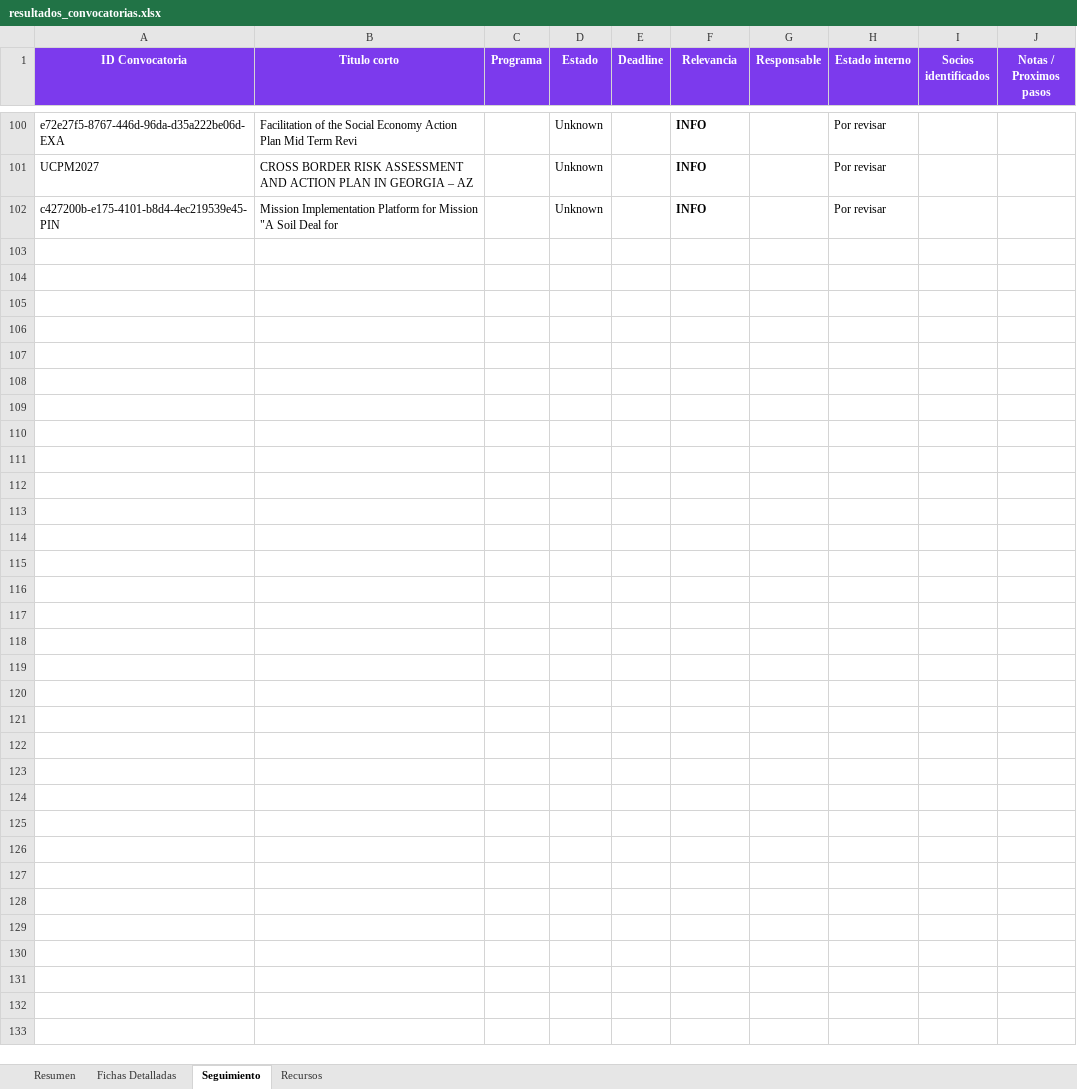
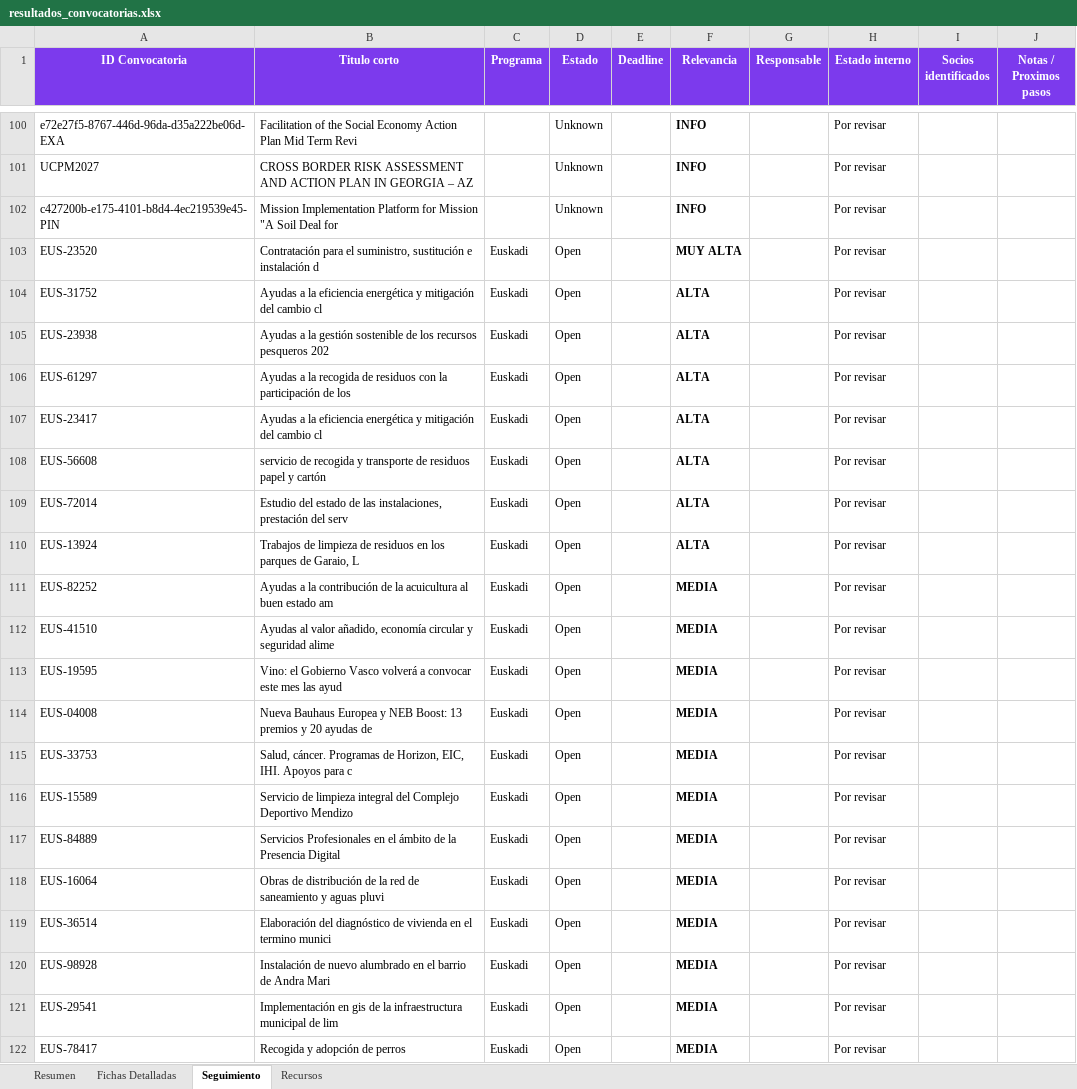
Before and after one commit to haguirre-lab/eu-funding-radar, an Excel workbook: docs/resultados_convocatorias.xlsx, sheet Seguimiento, drawn as a sheet; only a part is shown, gaps mark what is left out; values as stored, in another font and other column widths than the file's, no borders; the diff names each change by its address in the sheet, - before the commit and + after, or states it on an @@ line.

```diff
--- a/docs/resultados_convocatorias.xlsx (sheet Seguimiento)
+++ b/docs/resultados_convocatorias.xlsx (sheet Seguimiento)
+row 103: EUS-23520 | Contratación para el suministro, sustitución e instalación d | Euskadi | Open |  | MUY ALTA |  | Por revisar
+row 104: EUS-31752 | Ayudas a la eficiencia energética y mitigación del cambio cl | Euskadi | Open |  | ALTA |  | Por revisar
+row 105: EUS-23938 | Ayudas a la gestión sostenible de los recursos pesqueros 202 | Euskadi | Open |  | ALTA |  | Por revisar
+row 106: EUS-61297 | Ayudas a la recogida de residuos con la participación de los | Euskadi | Open |  | ALTA |  | Por revisar
+row 107: EUS-23417 | Ayudas a la eficiencia energética y mitigación del cambio cl | Euskadi | Open |  | ALTA |  | Por revisar
+row 108: EUS-56608 | servicio de recogida y transporte de residuos papel y cartón | Euskadi | Open |  | ALTA |  | Por revisar
+row 109: EUS-72014 | Estudio del estado de las instalaciones, prestación del serv | Euskadi | Open |  | ALTA |  | Por revisar
+row 110: EUS-13924 | Trabajos de limpieza de residuos en los parques de Garaio, L | Euskadi | Open |  | ALTA |  | Por revisar
+row 111: EUS-82252 | Ayudas a la contribución de la acuicultura al buen estado am | Euskadi | Open |  | MEDIA |  | Por revisar
+row 112: EUS-41510 | Ayudas al valor añadido, economía circular y seguridad alime | Euskadi | Open |  | MEDIA |  | Por revisar
+row 113: EUS-19595 | Vino: el Gobierno Vasco volverá a convocar este mes las ayud | Euskadi | Open |  | MEDIA |  | Por revisar
+row 114: EUS-04008 | Nueva Bauhaus Europea y NEB Boost: 13 premios y 20 ayudas de | Euskadi | Open |  | MEDIA |  | Por revisar
+row 115: EUS-33753 | Salud, cáncer. Programas de Horizon, EIC, IHI. Apoyos para c | Euskadi | Open |  | MEDIA |  | Por revisar
+row 116: EUS-15589 | Servicio de limpieza integral del Complejo Deportivo Mendizo | Euskadi | Open |  | MEDIA |  | Por revisar
+row 117: EUS-84889 | Servicios Profesionales en el ámbito de la Presencia Digital | Euskadi | Open |  | MEDIA |  | Por revisar
+row 118: EUS-16064 | Obras de distribución de la red de saneamiento y aguas pluvi | Euskadi | Open |  | MEDIA |  | Por revisar
+row 119: EUS-36514 | Elaboración del diagnóstico de vivienda en el termino munici | Euskadi | Open |  | MEDIA |  | Por revisar
+row 120: EUS-98928 | Instalación de nuevo alumbrado en el barrio de Andra Mari | Euskadi | Open |  | MEDIA |  | Por revisar
+row 121: EUS-29541 | Implementación en gis de la infraestructura municipal de lim | Euskadi | Open |  | MEDIA |  | Por revisar
+row 122: EUS-78417 | Recogida y adopción de perros | Euskadi | Open |  | MEDIA |  | Por revisar
```
Also changed, not shown: sheet Fichas Detalladas, sheet Resumen, 3 other files.
